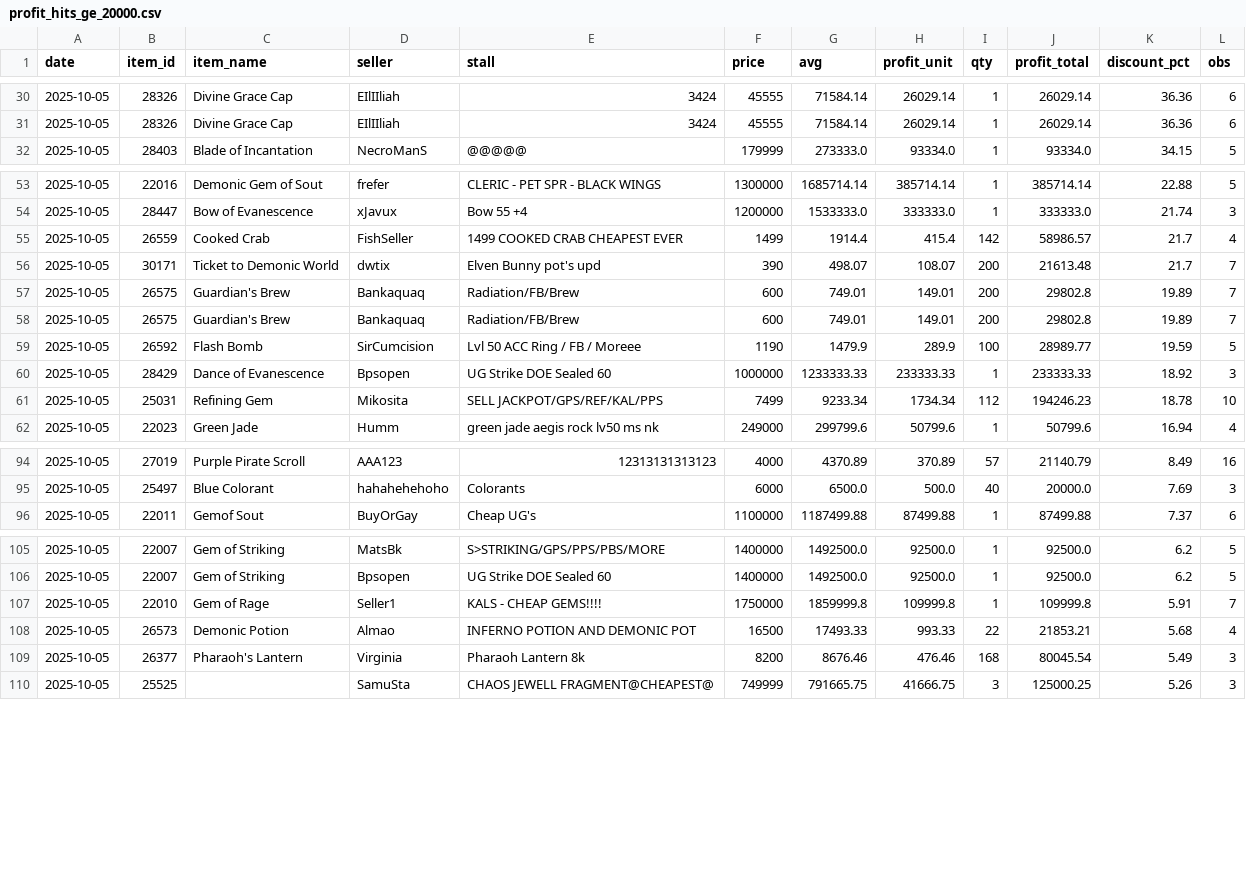
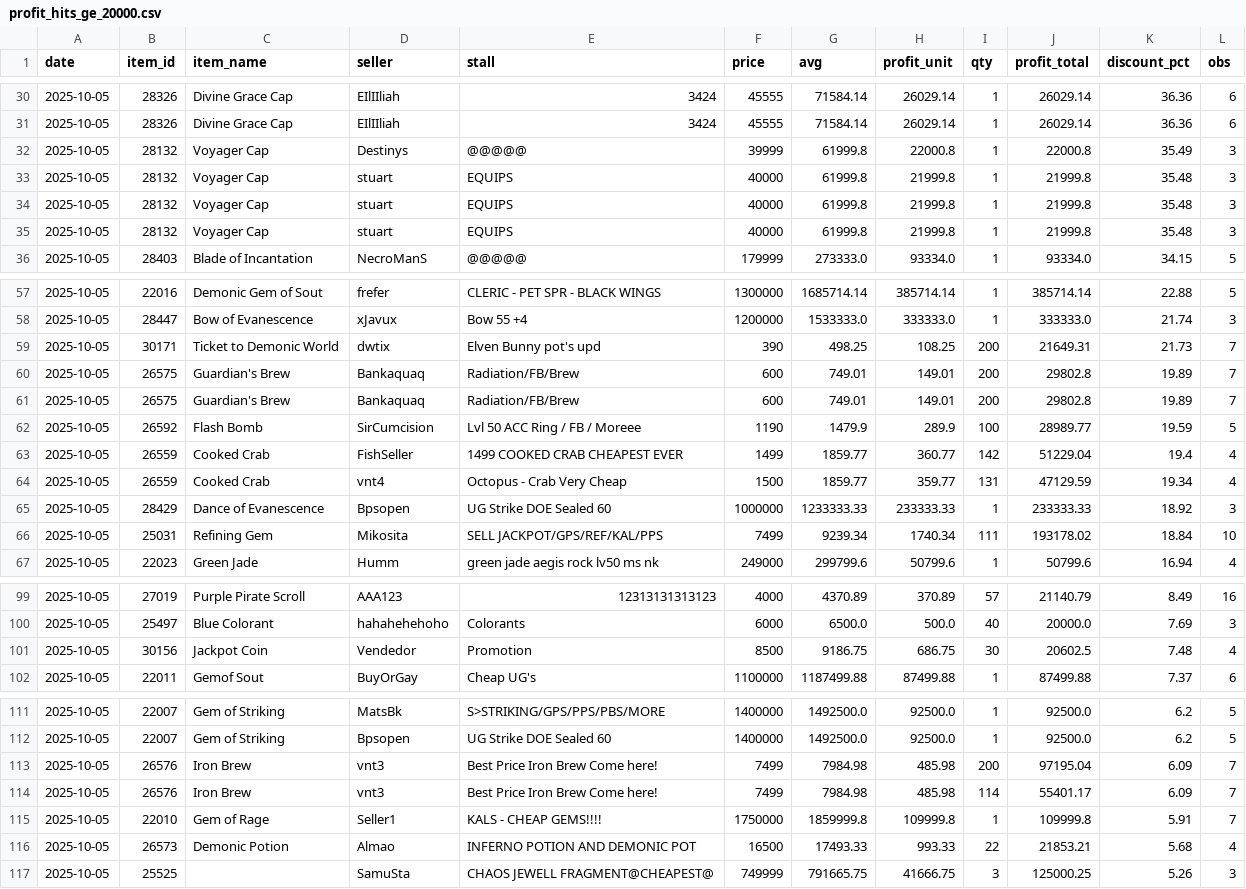
Before and after one commit to Bunencio/moon-discounts, a CSV file: docs/profit_hits_ge_20000.csv, drawn as a sheet; only a part is shown, gaps mark what is left out; the diff covers the shown part only.

```diff
--- a/docs/profit_hits_ge_20000.csv
+++ b/docs/profit_hits_ge_20000.csv
@@ -31,2 +31,6 @@ date,item_id,item_name,seller,stall,price,avg,profit_unit,qty,profit_total,disco
 2025-10-05,28326,Divine Grace Cap,EIlIIliah,3424,45555,71584.14,26029.14,1,26029.14,36.36,6
+2025-10-05,28132,Voyager Cap,Destinys,@@@@@,39999,61999.8,22000.8,1,22000.8,35.49,3
+2025-10-05,28132,Voyager Cap,stuart,EQUIPS,40000,61999.8,21999.8,1,21999.8,35.48,3
+2025-10-05,28132,Voyager Cap,stuart,EQUIPS,40000,61999.8,21999.8,1,21999.8,35.48,3
+2025-10-05,28132,Voyager Cap,stuart,EQUIPS,40000,61999.8,21999.8,1,21999.8,35.48,3
 2025-10-05,28403,Blade of Incantation,NecroManS,@@@@@,179999,273333.0,93334.0,1,93334.0,34.15,5
@@ -54,4 +58,3 @@ date,item_id,item_name,seller,stall,price,avg,profit_unit,qty,profit_total,disco
 2025-10-05,28447,Bow of Evanescence,xJavux,Bow 55 +4,1200000,1533333.0,333333.0,1,333333.0,21.74,3
-2025-10-05,26559,Cooked Crab,FishSeller,1499 COOKED CRAB CHEAPEST EVER,1499,1914.4,415.4,142,58986.57,21.7,4
-2025-10-05,30171,Ticket to Demonic World,dwtix,Elven Bunny pot's upd,390,498.07,108.07,200,21613.48,21.7,7
+2025-10-05,30171,Ticket to Demonic World,dwtix,Elven Bunny pot's upd,390,498.25,108.25,200,21649.31,21.73,7
 2025-10-05,26575,Guardian's Brew,Bankaquaq,Radiation/FB/Brew,600,749.01,149.01,200,29802.8,19.89,7
@@ -59,4 +62,6 @@ date,item_id,item_name,seller,stall,price,avg,profit_unit,qty,profit_total,disco
 2025-10-05,26592,Flash Bomb,SirCumcision,Lvl 50 ACC Ring / FB / Moreee,1190,1479.9,289.9,100,28989.77,19.59,5
+2025-10-05,26559,Cooked Crab,FishSeller,1499 COOKED CRAB CHEAPEST EVER,1499,1859.77,360.77,142,51229.04,19.4,4
+2025-10-05,26559,Cooked Crab,vnt4,Octopus - Crab Very Cheap,1500,1859.77,359.77,131,47129.59,19.34,4
 2025-10-05,28429,Dance of Evanescence,Bpsopen,UG Strike DOE Sealed 60,1000000,1233333.33,233333.33,1,233333.33,18.92,3
-2025-10-05,25031,Refining Gem,Mikosita,SELL JACKPOT/GPS/REF/KAL/PPS,7499,9233.34,1734.34,112,194246.23,18.78,10
+2025-10-05,25031,Refining Gem,Mikosita,SELL JACKPOT/GPS/REF/KAL/PPS,7499,9239.34,1740.34,111,193178.02,18.84,10
 2025-10-05,22023,Green Jade,Humm,green jade aegis rock lv50 ms nk,249000,299799.6,50799.6,1,50799.6,16.94,4
@@ -95,2 +100,3 @@ date,item_id,item_name,seller,stall,price,avg,profit_unit,qty,profit_total,disco
 2025-10-05,25497,Blue Colorant,hahahehehoho,Colorants,6000,6500.0,500.0,40,20000.0,7.69,3
+2025-10-05,30156,Jackpot Coin,Vendedor,Promotion,8500,9186.75,686.75,30,20602.5,7.48,4
 2025-10-05,22011,Gemof Sout,BuyOrGay,Cheap UG's,1100000,1187499.88,87499.88,1,87499.88,7.37,6
@@ -106,5 +112,6 @@ date,item_id,item_name,seller,stall,price,avg,profit_unit,qty,profit_total,disco
 2025-10-05,22007,Gem of Striking,Bpsopen,UG Strike DOE Sealed 60,1400000,1492500.0,92500.0,1,92500.0,6.2,5
+2025-10-05,26576,Iron Brew,vnt3,Best Price Iron Brew Come here!,7499,7984.98,485.98,200,97195.04,6.09,7
+2025-10-05,26576,Iron Brew,vnt3,Best Price Iron Brew Come here!,7499,7984.98,485.98,114,55401.17,6.09,7
 2025-10-05,22010,Gem of Rage,Seller1,KALS - CHEAP GEMS!!!!,1750000,1859999.8,109999.8,1,109999.8,5.91,7
 2025-10-05,26573,Demonic Potion,Almao,INFERNO POTION AND DEMONIC POT,16500,17493.33,993.33,22,21853.21,5.68,4
-2025-10-05,26377,Pharaoh's Lantern,Virginia,Pharaoh Lantern 8k,8200,8676.46,476.46,168,80045.54,5.49,3
 2025-10-05,25525,,SamuSta,CHAOS JEWELL FRAGMENT@CHEAPEST@,749999,791665.75,41666.75,3,125000.25,5.26,3
```
Also changed, not shown: 2 removed rows and 28 edited cells elsewhere in this file, docs/discount_hits_ge_50pct.csv.
